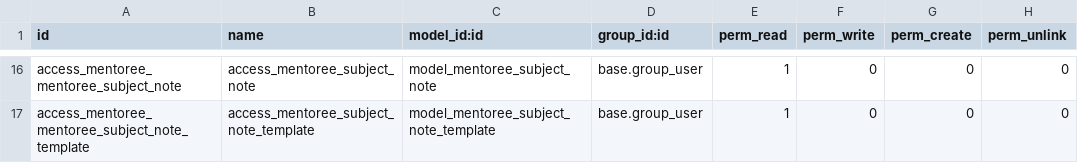
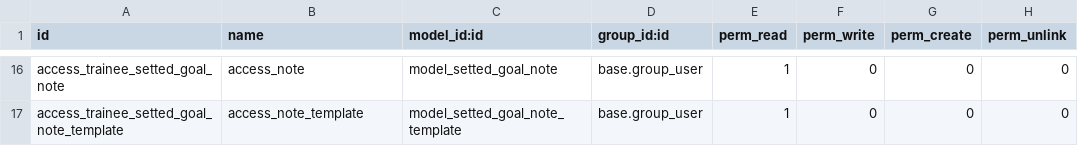
Before and after one commit to jumpto-ch/mentoree, a CSV file: base_formation/security/ir.model.access.csv, drawn as a sheet; only a part is shown, gaps mark what is left out; the diff covers the shown part only; the diff names each change by its address in the sheet, - before the commit and + after, or states it on an @@ line.

Commit message:
refactoring of the model

```diff
--- a/base_formation/security/ir.model.access.csv
+++ b/base_formation/security/ir.model.access.csv
-A16 (id): access_mentoree_mentoree_subject_note
+A16 (id): access_trainee_setted_goal_note
-B16 (name): access_mentoree_subject_note
+B16 (name): access_note
-C16 (model_id:id): model_mentoree_subject_note
+C16 (model_id:id): model_setted_goal_note
-A17 (id): access_mentoree_mentoree_subject_note_template
+A17 (id): access_trainee_setted_goal_note_template
-B17 (name): access_mentoree_subject_note_template
+B17 (name): access_note_template
-C17 (model_id:id): model_mentoree_subject_note_template
+C17 (model_id:id): model_setted_goal_note_template
```
Also changed, not shown: 34 edited cells elsewhere in this file, 23 other files.
